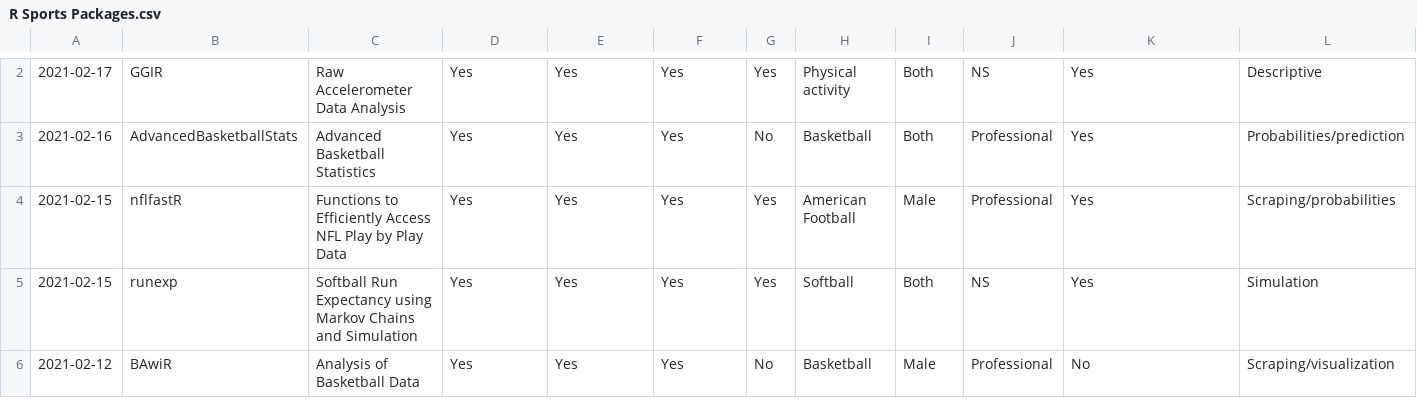
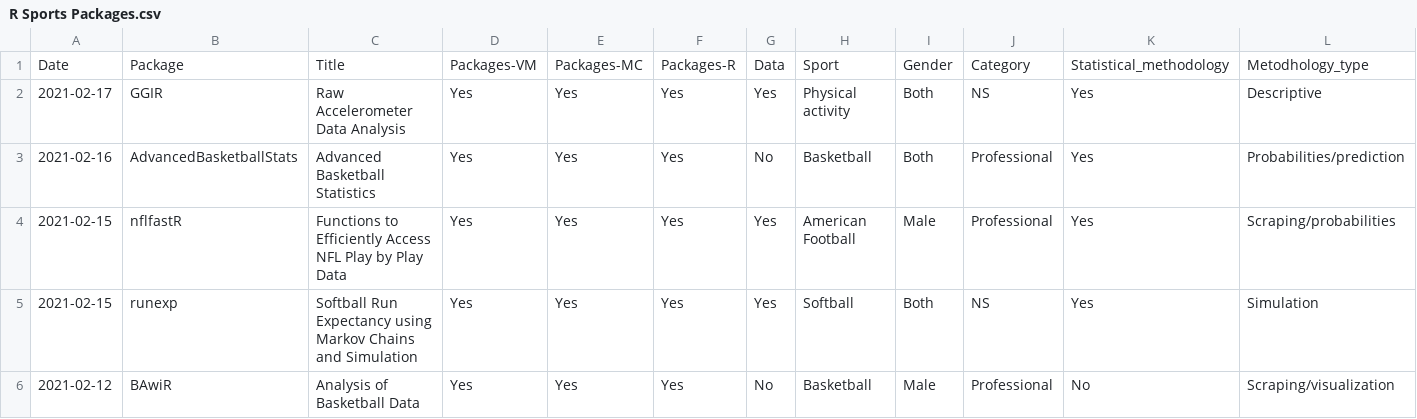
Before and after one commit to jordicortes40/CRAN_R_Sports_Packages, a CSV file: Data/R Sports Packages.csv, drawn as a sheet; only a part is shown, gaps mark what is left out; rows hold the shown columns only; the diff covers the shown part only; the diff names each change by its address in the sheet, - before the commit and + after, or states it on an @@ line.

Commit message:
Change labels

```diff
--- a/Data/R Sports Packages.csv
+++ b/Data/R Sports Packages.csv
+row 1: Date | Package | Title | Packages-VM | Packages-MC | Packages-R | Data | Sport | Gender | Category | Statistical_methodology | Metodhology_type
```
Also changed, not shown: 1 removed row and 1 edited cell elsewhere in this file.
